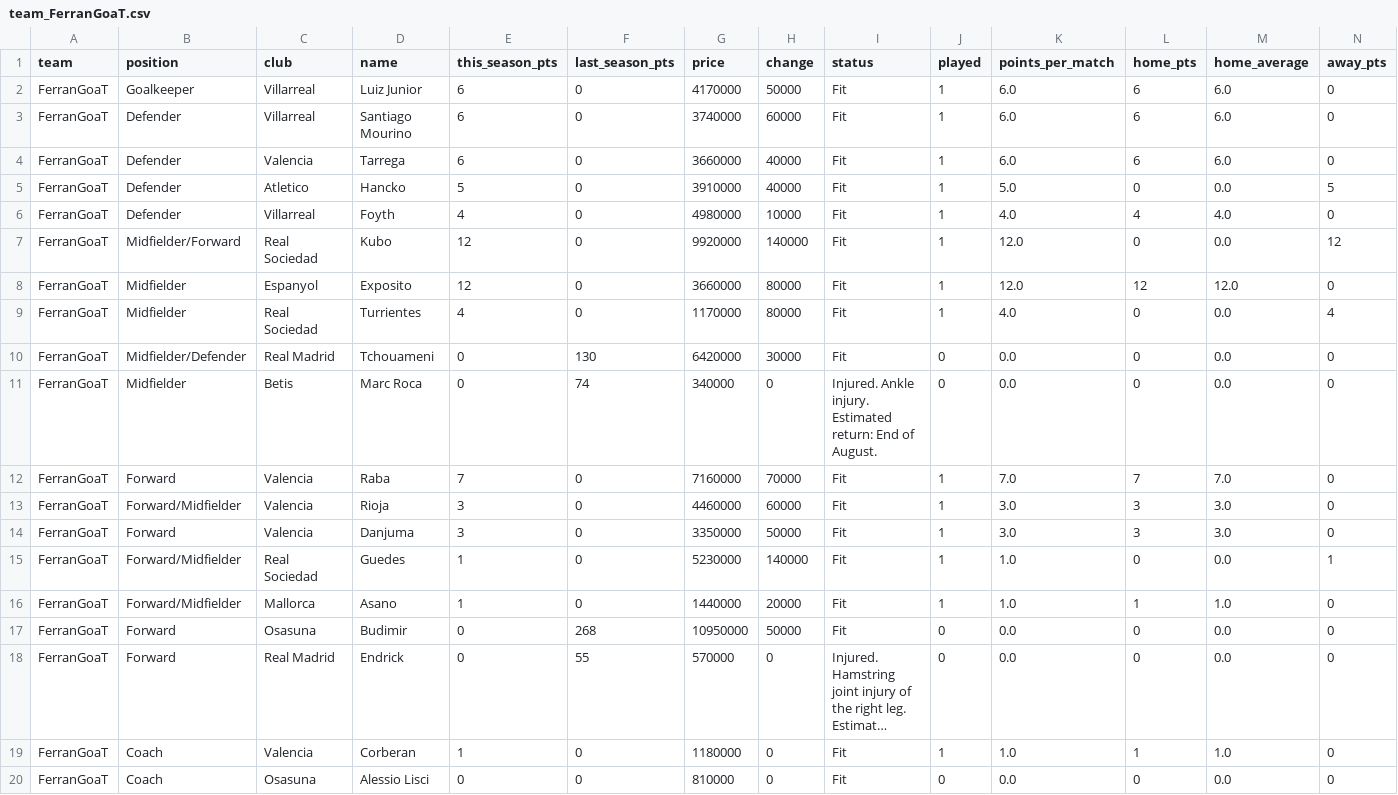
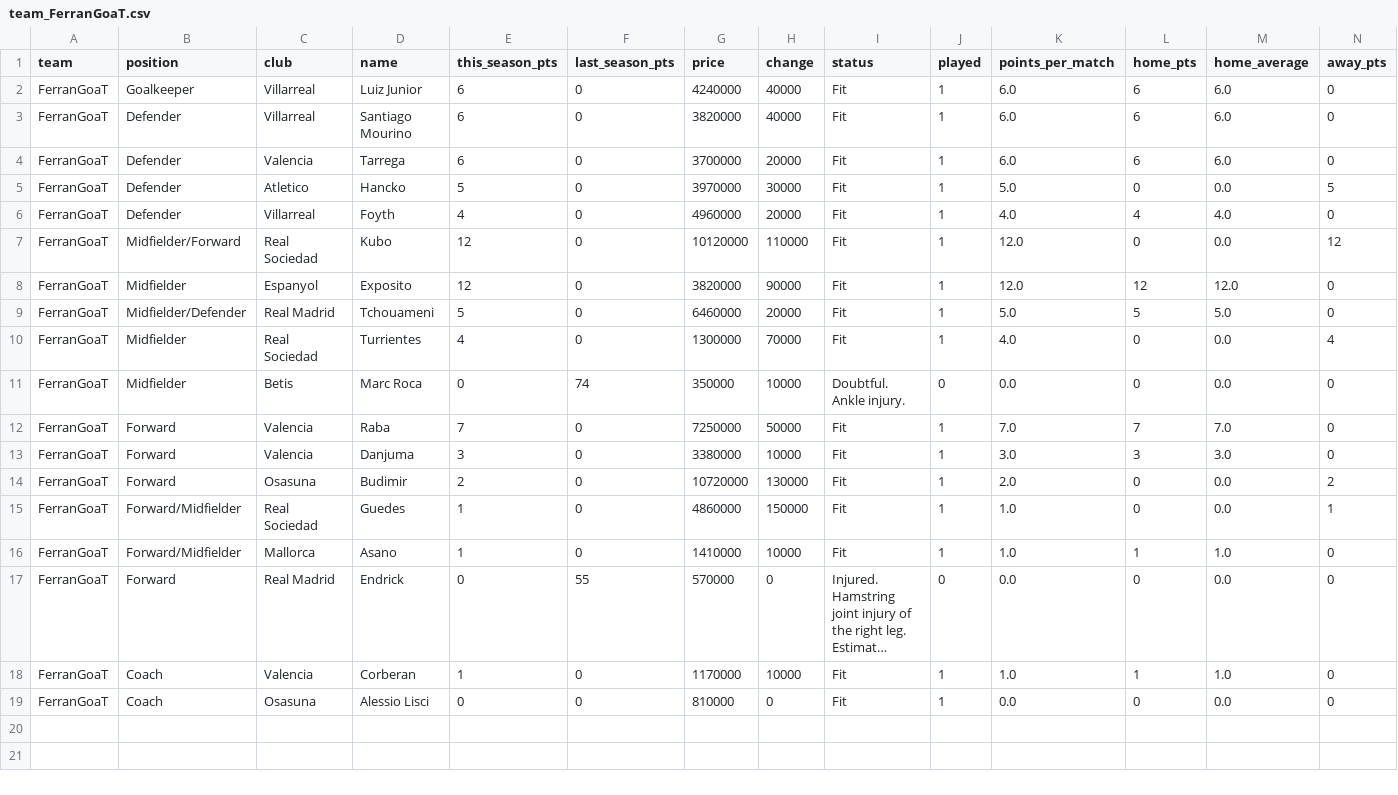
Before and after one commit to nilcrespo/BiwengerBot, a CSV file: csvs/teams/team_FerranGoaT.csv, drawn as a sheet; only a part is shown; long unchanged cells end in …; removed rows and columns are numbered as before the commit, all else as after; rows hold the shown columns only; the diff names each change by its address in the sheet, - before the commit and + after, or states it on an @@ line.

```diff
--- a/csvs/teams/team_FerranGoaT.csv
+++ b/csvs/teams/team_FerranGoaT.csv
-G2 (price): 4170000
+G2 (price): 4240000
-H2 (change): 50000
+H2 (change): 40000
-G3 (price): 3740000
+G3 (price): 3820000
-H3 (change): 60000
+H3 (change): 40000
-G4 (price): 3660000
+G4 (price): 3700000
-H4 (change): 40000
+H4 (change): 20000
-G5 (price): 3910000
+G5 (price): 3970000
-H5 (change): 40000
+H5 (change): 30000
-G6 (price): 4980000
+G6 (price): 4960000
-H6 (change): 10000
+H6 (change): 20000
-G7 (price): 9920000
+G7 (price): 10120000
-H7 (change): 140000
+H7 (change): 110000
-G8 (price): 3660000
+G8 (price): 3820000
-H8 (change): 80000
+H8 (change): 90000
+row 9: FerranGoaT | Midfielder/Defender | Real Madrid | Tchouameni | 5 | 0 | 6460000 | 20000 | Fit | 1 | 5.0 | 5 | 5.0 | 0
-G10 (price): 1170000
+G10 (price): 1300000
-H10 (change): 80000
+H10 (change): 70000
-row 10: FerranGoaT | Midfielder/Defender | Real Madrid | Tchouameni | 0 | 130 | 6420000 | 30000 | Fit | 0 | 0.0 | 0 | 0.0 | 0
-G11 (price): 340000
+G11 (price): 350000
-H11 (change): 0
+H11 (change): 10000
-I11 (status): Injured. Ankle injury. Estimated return: End of August.
+I11 (status): Doubtful. Ankle injury.
-G12 (price): 7160000
+G12 (price): 7250000
-H12 (change): 70000
+H12 (change): 50000
-row 13: FerranGoaT | Forward/Midfielder | Valencia | Rioja | 3 | 0 | 4460000 | 60000 | Fit | 1 | 3.0 | 3 | 3.0 | 0
-G13 (price): 3350000
+G13 (price): 3380000
-H13 (change): 50000
+H13 (change): 10000
+row 14: FerranGoaT | Forward | Osasuna | Budimir | 2 | 0 | 10720000 | 130000 | Fit | 1 | 2.0 | 0 | 0.0 | 2
-G15 (price): 5230000
+G15 (price): 4860000
-H15 (change): 140000
+H15 (change): 150000
-G16 (price): 1440000
+G16 (price): 1410000
-H16 (change): 20000
+H16 (change): 10000
-row 17: FerranGoaT | Forward | Osasuna | Budimir | 0 | 268 | 10950000 | 50000 | Fit | 0 | 0.0 | 0 | 0.0 | 0
-G18 (price): 1180000
+G18 (price): 1170000
-H18 (change): 0
+H18 (change): 10000
-J19 (played): 0
+J19 (played): 1
```
Also changed, not shown: csvs/teams/team_CD_Numancia.csv, csvs/teams/team_Locombia_FC.csv, 8 other files.
